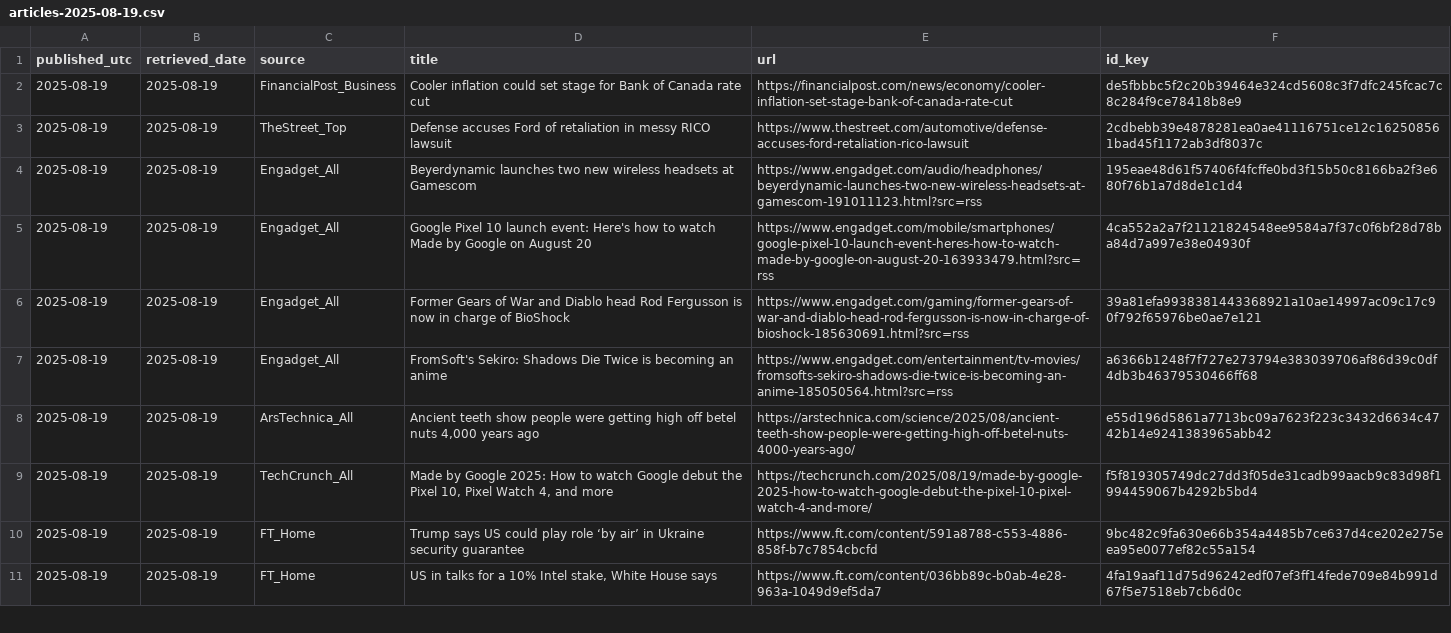
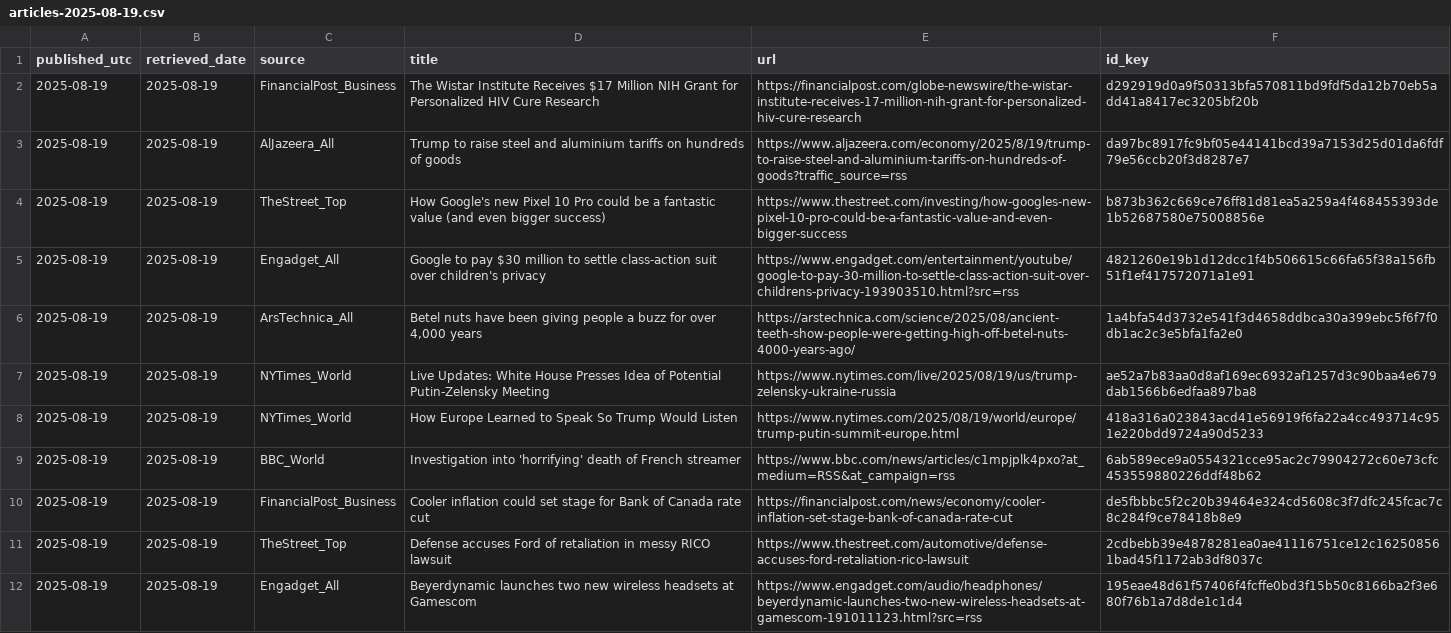
Before and after one commit to O0111lqczeadxws/rss-scanner, a CSV file: docs/archive/articles-2025-08-19.csv, drawn as a sheet; only a part is shown; the shorter side is filled out with more unchanged rows.

```diff
--- a/docs/archive/articles-2025-08-19.csv
+++ b/docs/archive/articles-2025-08-19.csv
@@ -1,2 +1,10 @@
 "published_utc","retrieved_date","source","title","url","id_key"
+"2025-08-19","2025-08-19","FinancialPost_Business","The Wistar Institute Receives $17 Million NIH Grant for Personalized HIV Cure Research","https://financialpost.com/globe-newswire/the-wistar-institute-receives-17-million-nih-grant-for-personalized-hiv-cure-research","d292919d0a9f50313bfa570811bd9fdf5da12b70eb5add41a8417ec3205bf20b"
+"2025-08-19","2025-08-19","AlJazeera_All","Trump to raise steel and aluminium tariffs on hundreds of goods","https://www.aljazeera.com/economy/2025/8/19/trump-to-raise-steel-and-aluminium-tariffs-on-hundreds-of-goods?traffic_source=rss","da97bc8917fc9bf05e44141bcd39a7153d25d01da6fdf79e56ccb20f3d8287e7"
+"2025-08-19","2025-08-19","TheStreet_Top","How Google's new Pixel 10 Pro could be a fantastic value (and even bigger success)","https://www.thestreet.com/investing/how-googles-new-pixel-10-pro-could-be-a-fantastic-value-and-even-bigger-success","b873b362c669ce76ff81d81ea5a259a4f468455393de1b52687580e75008856e"
+"2025-08-19","2025-08-19","Engadget_All","Google to pay $30 million to settle class-action suit over children's privacy","https://www.engadget.com/entertainment/youtube/google-to-pay-30-million-to-settle-class-action-suit-over-childrens-privacy-193903510.html?src=rss","4821260e19b1d12dcc1f4b506615c66fa65f38a156fb51f1ef417572071a1e91"
+"2025-08-19","2025-08-19","ArsTechnica_All","Betel nuts have been giving people a buzz for over 4,000 years","https://arstechnica.com/science/2025/08/ancient-teeth-show-people-were-getting-high-off-betel-nuts-4000-years-ago/","1a4bfa54d3732e541f3d4658ddbca30a399ebc5f6f7f0db1ac2c3e5bfa1fa2e0"
+"2025-08-19","2025-08-19","NYTimes_World","Live Updates: White House Presses Idea of Potential Putin-Zelensky Meeting","https://www.nytimes.com/live/2025/08/19/us/trump-zelensky-ukraine-russia","ae52a7b83aa0d8af169ec6932af1257d3c90baa4e679dab1566b6edfaa897ba8"
+"2025-08-19","2025-08-19","NYTimes_World","How Europe Learned to Speak So Trump Would Listen","https://www.nytimes.com/2025/08/19/world/europe/trump-putin-summit-europe.html","418a316a023843acd41e56919f6fa22a4cc493714c951e220bdd9724a90d5233"
+"2025-08-19","2025-08-19","BBC_World","Investigation into 'horrifying' death of French streamer","https://www.bbc.com/news/articles/c1mpjplk4pxo?at_medium=RSS&at_campaign=rss","6ab589ece9a0554321cce95ac2c79904272c60e73cfc453559880226ddf48b62"
 "2025-08-19","2025-08-19","FinancialPost_Business","Cooler inflation could set stage for Bank of Canada rate cut","https://financialpost.com/news/economy/cooler-inflation-set-stage-bank-of-canada-rate-cut","de5fbbbc5f2c20b39464e324cd5608c3f7dfc245fcac7c8c284f9ce78418b8e9"
```
Also changed, not shown: docs/articles.csv, 5 other files.
